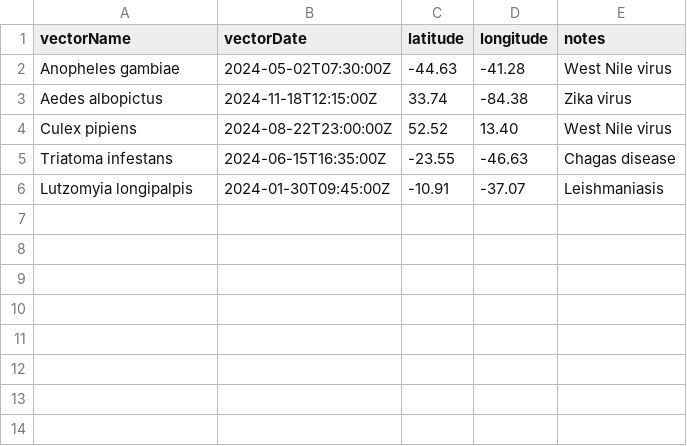
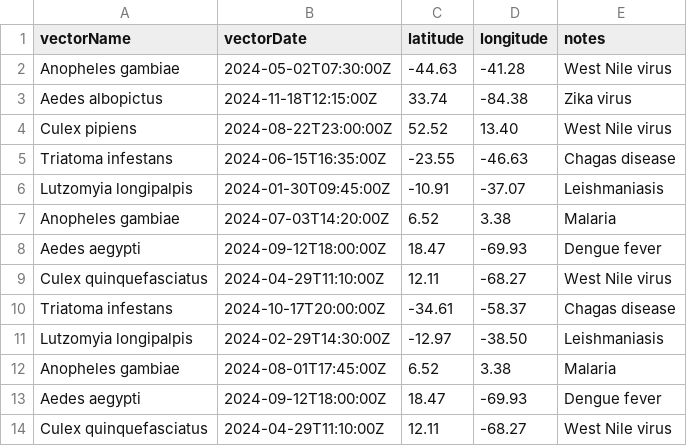
Before and after one commit to smith558/vbd-hub-demo, a CSV file: public/example.csv, drawn as a sheet; the diff names each change by its address in the sheet, - before the commit and + after, or states it on an @@ line.

```diff
--- a/public/example.csv
+++ b/public/example.csv
+row 7: Anopheles gambiae | 2024-07-03T14:20:00Z | 6.52 | 3.38 | Malaria
+row 8: Aedes aegypti | 2024-09-12T18:00:00Z | 18.47 | -69.93 | Dengue fever
+row 9: Culex quinquefasciatus | 2024-04-29T11:10:00Z | 12.11 | -68.27 | West Nile virus
+row 10: Triatoma infestans | 2024-10-17T20:00:00Z | -34.61 | -58.37 | Chagas disease
+row 11: Lutzomyia longipalpis | 2024-02-29T14:30:00Z | -12.97 | -38.50 | Leishmaniasis
+row 12: Anopheles gambiae | 2024-08-01T17:45:00Z | 6.52 | 3.38 | Malaria
+row 13: Aedes aegypti | 2024-09-12T18:00:00Z | 18.47 | -69.93 | Dengue fever
+row 14: Culex quinquefasciatus | 2024-04-29T11:10:00Z | 12.11 | -68.27 | West Nile virus
```
Also changed, not shown: 12 other files.
